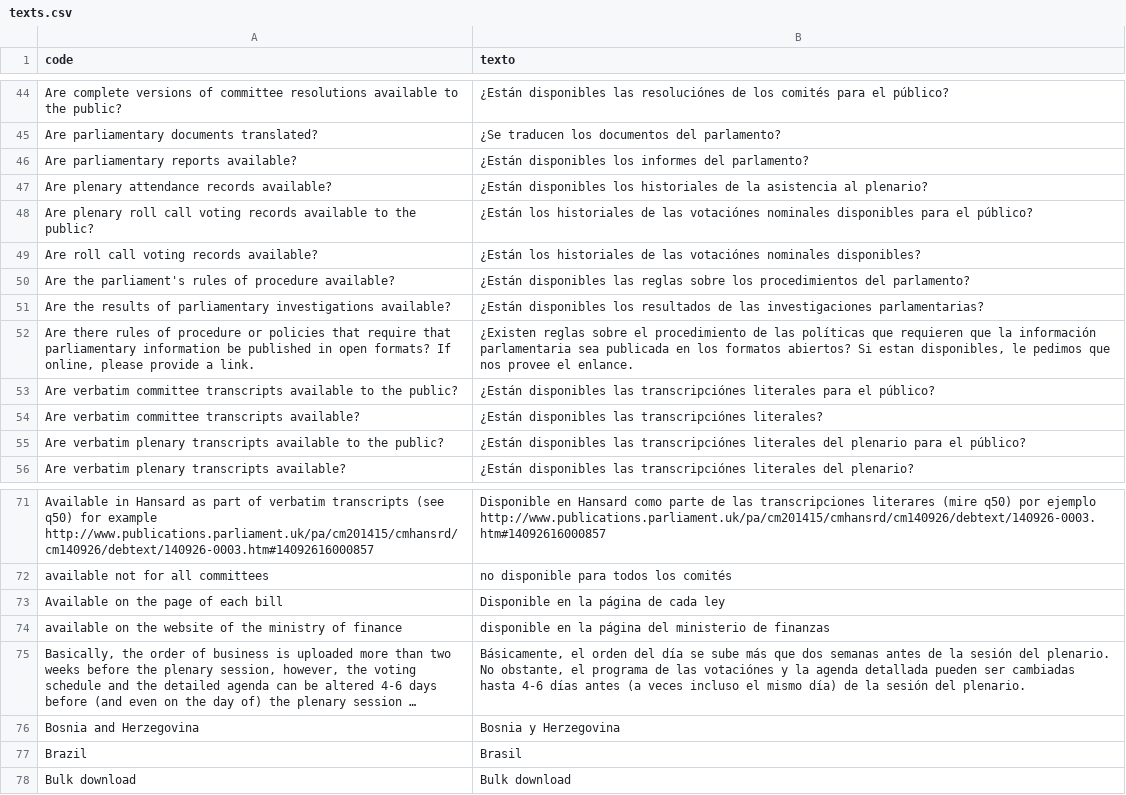
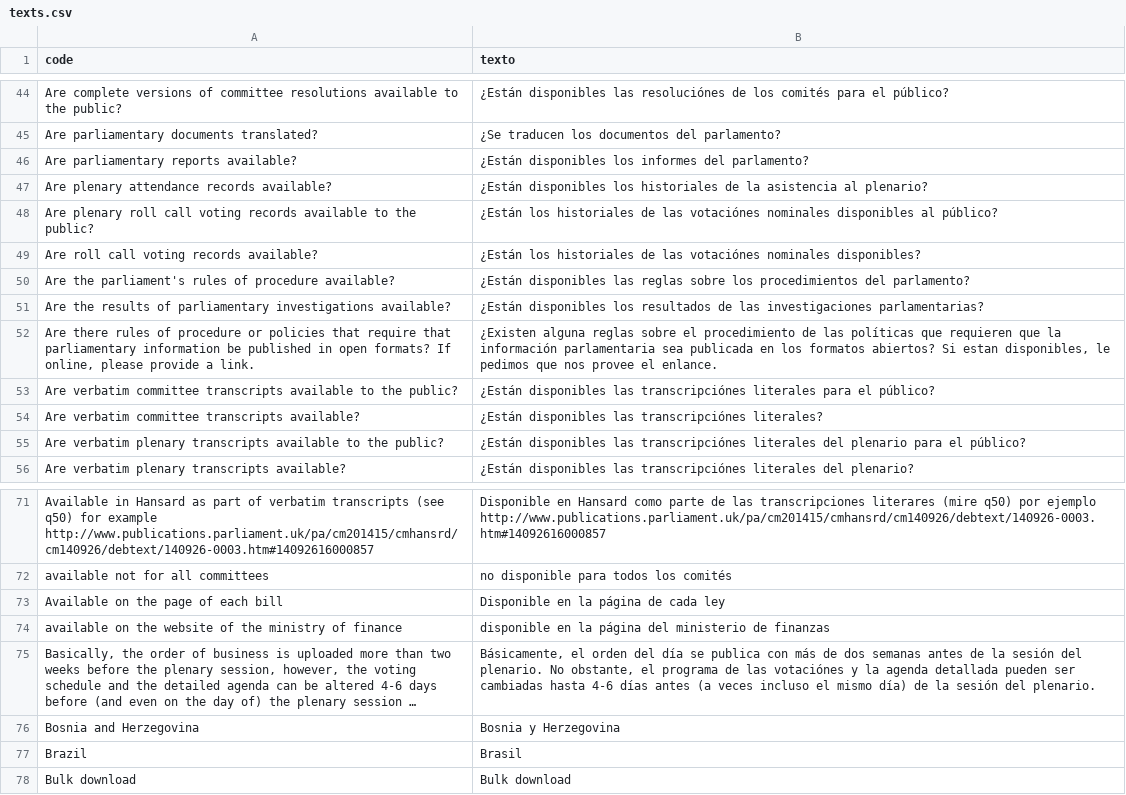
Before and after one commit to KohoVolit/legislative-openness-data-explorer-texts, a CSV file: es/data/texts.csv, drawn as a sheet; only a part is shown, gaps mark what is left out; long unchanged cells end in …; the diff covers the shown part only; the diff names each change by its address in the sheet, - before the commit and + after, or states it on an @@ line.

```diff
--- a/es/data/texts.csv
+++ b/es/data/texts.csv
-B48 (texto): …nominales disponibles para el público?
+B48 (texto): …nominales disponibles al público?
-B52 (texto): ¿Existen reglas sobre…
+B52 (texto): ¿Existen alguna reglas sobre…
-B75 (texto): …día se sube más que dos semanas…
+B75 (texto): …día se publica con más de dos semanas…
```
Also changed, not shown: 12 edited cells elsewhere in this file.
